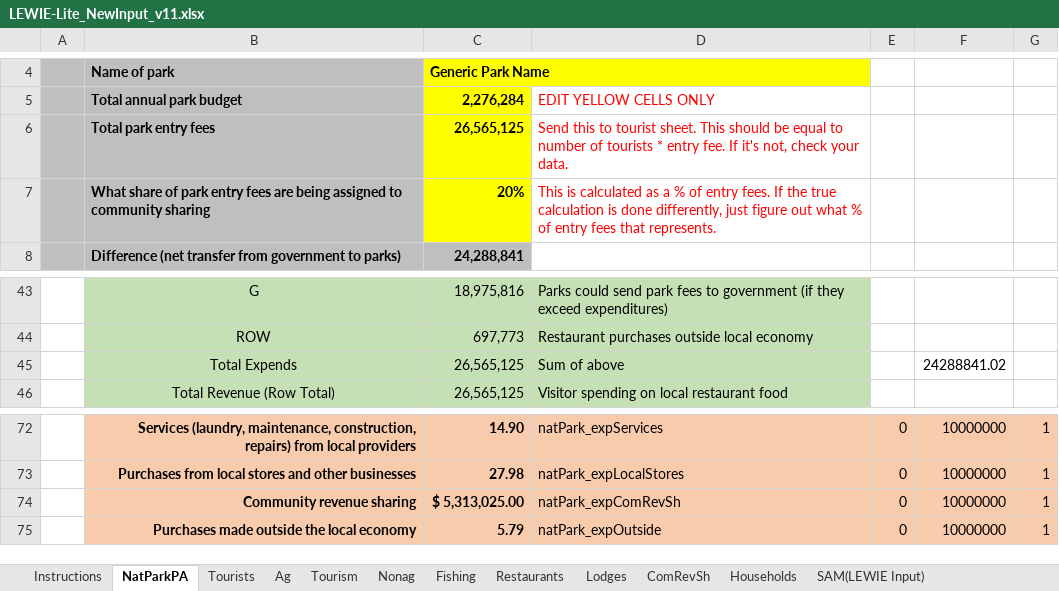
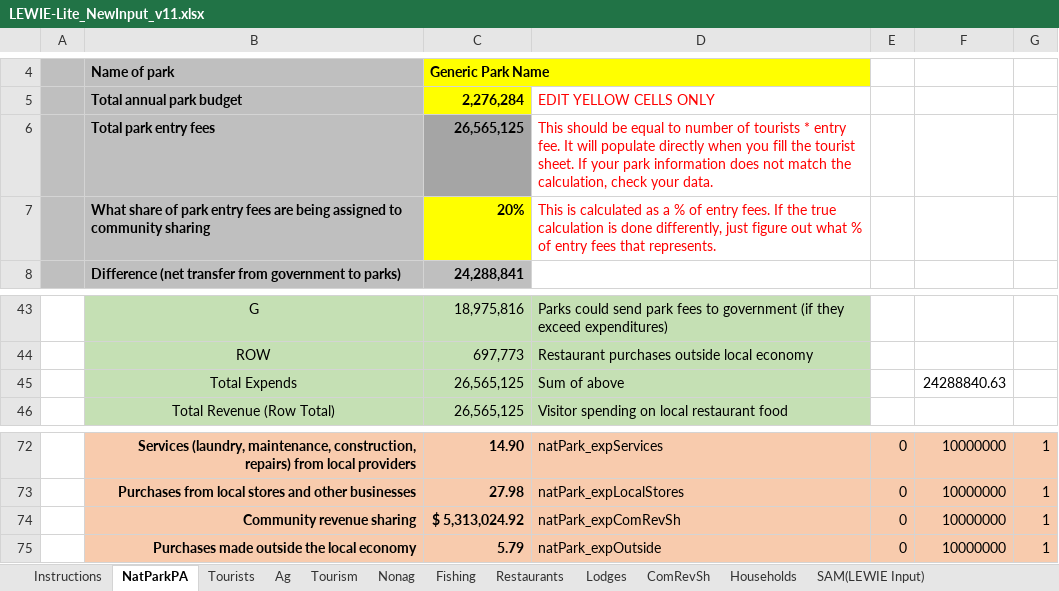
Before and after one commit to jkagin/LEWIE-Lite_repo, an Excel workbook: app_current/LEWIE-Lite_NewInput_v11.xlsx, sheet NatParkPA, drawn as a sheet; only a part is shown, gaps mark what is left out; values as stored, in another font and other column widths than the file's, no borders; the diff names each change by its address in the sheet, - before the commit and + after, or states it on an @@ line.

Commit message:
start populating the new landing page
display park stats and tourist stats at the top

```diff
--- a/app_current/LEWIE-Lite_NewInput_v11.xlsx (sheet NatParkPA)
+++ b/app_current/LEWIE-Lite_NewInput_v11.xlsx (sheet NatParkPA)
-C6 fill: #FFFF00
+C6 fill: #A5A5A5
-D6: Send this to tourist sheet. This should be equal to number of tourists * entry fee. If it's not, check your…
+D6: This should be equal to number of tourists * entry fee. It will populate directly when you fill the tourist sheet. If your park information does not match the calculation, check your…
-F45: 24288841.02
+F45: 24288840.63
-C74: $ 5,313,025.00
+C74: $ 5,313,024.92
```
Also changed, not shown: sheet ComRevSh, sheet Multiplier Matrix (uncorrected), sheet Tourists, sheet SAM(LEWIE Input), sheet Ag, formulas that keep their value, charts or pictures, 3 other files.
